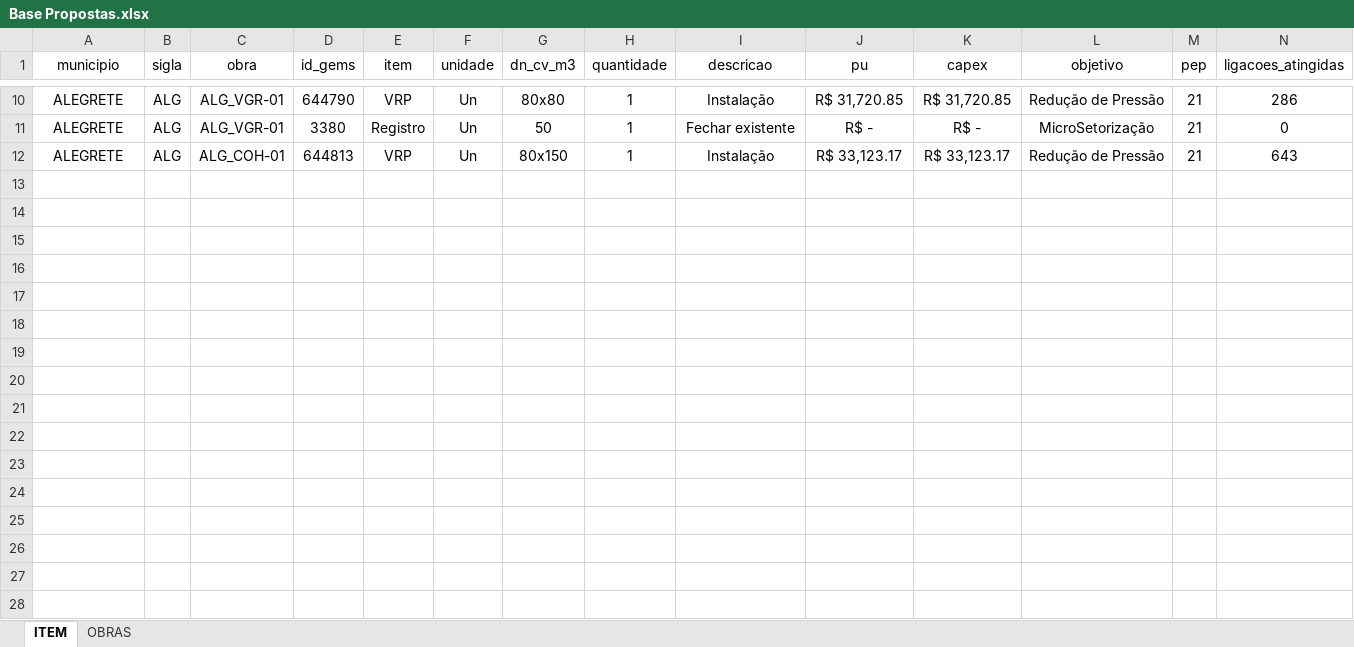
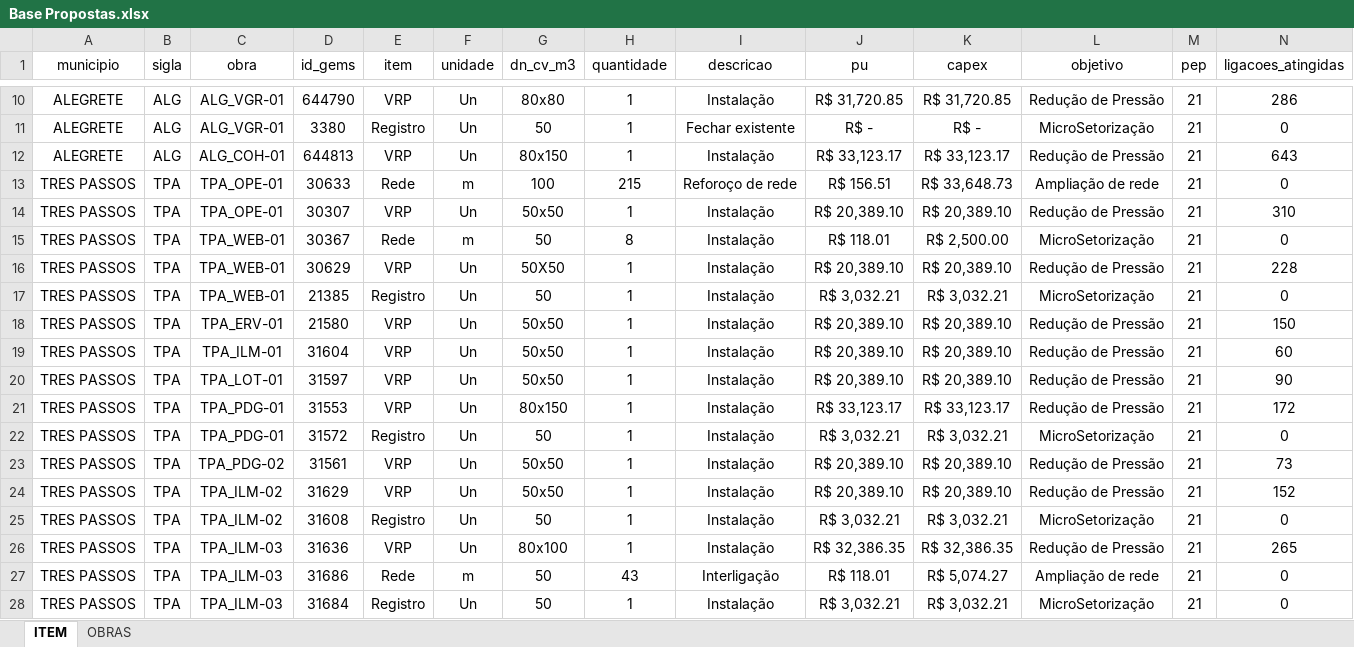
Before and after one commit to Dados586/Dados_Modelagem, an Excel workbook: Base Propostas.xlsx, sheet ITEM, drawn as a sheet; only a part is shown, gaps mark what is left out; values as stored, in another font and other column widths than the file's, no borders; table styles not drawn; rows hold the shown columns only; the diff names each change by its address in the sheet, - before the commit and + after, or states it on an @@ line.

Commit message:
Add files via upload

```diff
--- a/Base Propostas.xlsx (sheet ITEM)
+++ b/Base Propostas.xlsx (sheet ITEM)
+row 13: TRES PASSOS | TPA | TPA_OPE-01 | 30633 | Rede | m | 100 | 215 | Reforoço de rede | R$ 156.51 | R$ 33,648.73 | Ampliação de rede | 21 | 0
+row 14: TRES PASSOS | TPA | TPA_OPE-01 | 30307 | VRP | Un | 50x50 | 1 | Instalação | R$ 20,389.10 | R$ 20,389.10 | Redução de Pressão | 21 | 310
+row 15: TRES PASSOS | TPA | TPA_WEB-01 | 30367 | Rede | m | 50 | 8 | Instalação | R$ 118.01 | R$ 2,500.00 | MicroSetorização | 21 | 0
+row 16: TRES PASSOS | TPA | TPA_WEB-01 | 30629 | VRP | Un | 50X50 | 1 | Instalação | R$ 20,389.10 | R$ 20,389.10 | Redução de Pressão | 21 | 228
+row 17: TRES PASSOS | TPA | TPA_WEB-01 | 21385 | Registro | Un | 50 | 1 | Instalação | R$ 3,032.21 | R$ 3,032.21 | MicroSetorização | 21 | 0
+row 18: TRES PASSOS | TPA | TPA_ERV-01 | 21580 | VRP | Un | 50x50 | 1 | Instalação | R$ 20,389.10 | R$ 20,389.10 | Redução de Pressão | 21 | 150
+row 19: TRES PASSOS | TPA | TPA_ILM-01 | 31604 | VRP | Un | 50x50 | 1 | Instalação | R$ 20,389.10 | R$ 20,389.10 | Redução de Pressão | 21 | 60
+row 20: TRES PASSOS | TPA | TPA_LOT-01 | 31597 | VRP | Un | 50x50 | 1 | Instalação | R$ 20,389.10 | R$ 20,389.10 | Redução de Pressão | 21 | 90
+row 21: TRES PASSOS | TPA | TPA_PDG-01 | 31553 | VRP | Un | 80x150 | 1 | Instalação | R$ 33,123.17 | R$ 33,123.17 | Redução de Pressão | 21 | 172
+row 22: TRES PASSOS | TPA | TPA_PDG-01 | 31572 | Registro | Un | 50 | 1 | Instalação | R$ 3,032.21 | R$ 3,032.21 | MicroSetorização | 21 | 0
+row 23: TRES PASSOS | TPA | TPA_PDG-02 | 31561 | VRP | Un | 50x50 | 1 | Instalação | R$ 20,389.10 | R$ 20,389.10 | Redução de Pressão | 21 | 73
+row 24: TRES PASSOS | TPA | TPA_ILM-02 | 31629 | VRP | Un | 50x50 | 1 | Instalação | R$ 20,389.10 | R$ 20,389.10 | Redução de Pressão | 21 | 152
+row 25: TRES PASSOS | TPA | TPA_ILM-02 | 31608 | Registro | Un | 50 | 1 | Instalação | R$ 3,032.21 | R$ 3,032.21 | MicroSetorização | 21 | 0
+row 26: TRES PASSOS | TPA | TPA_ILM-03 | 31636 | VRP | Un | 80x100 | 1 | Instalação | R$ 32,386.35 | R$ 32,386.35 | Redução de Pressão | 21 | 265
+row 27: TRES PASSOS | TPA | TPA_ILM-03 | 31686 | Rede | m | 50 | 43 | Interligação | R$ 118.01 | R$ 5,074.27 | Ampliação de rede | 21 | 0
+row 28: TRES PASSOS | TPA | TPA_ILM-03 | 31684 | Registro | Un | 50 | 1 | Instalação | R$ 3,032.21 | R$ 3,032.21 | MicroSetorização | 21 | 0
```
Also changed, not shown: sheet OBRAS.
